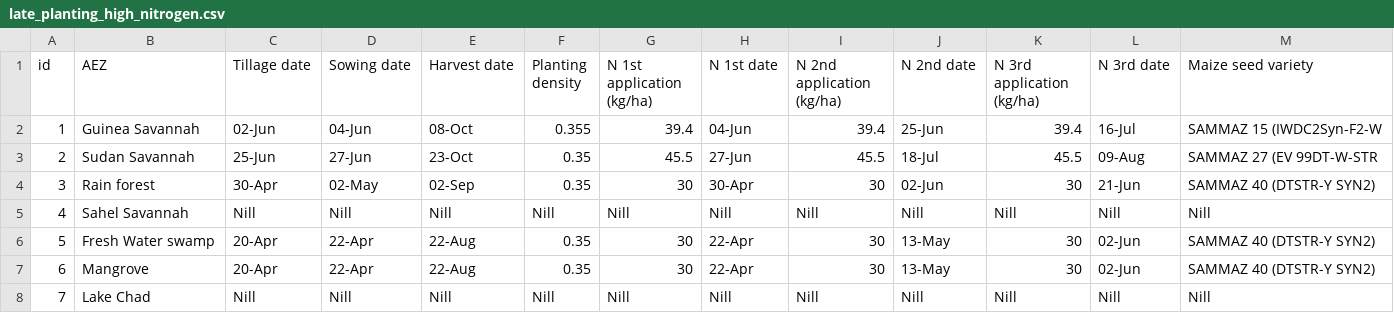
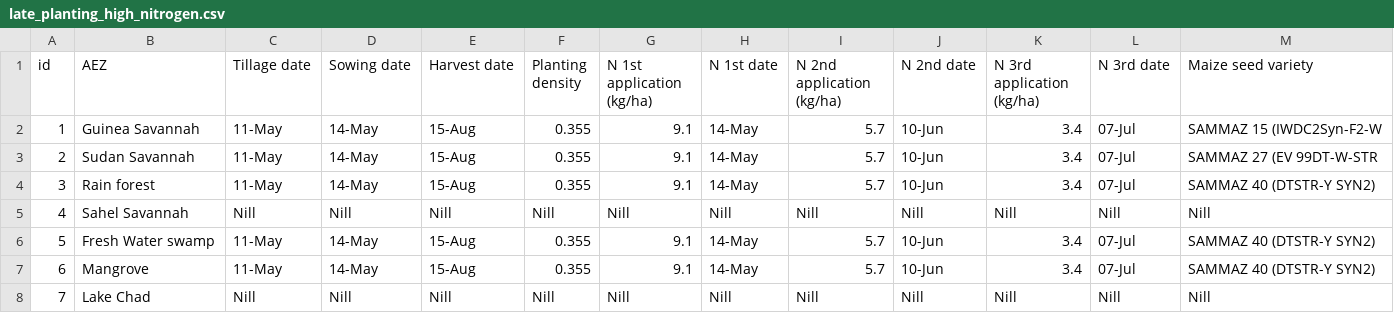
Before and after one commit to zalf-rpm/monica_africa, a CSV file: data/agro_ecological_regions_nigeria/late_planting_high_nitrogen.csv, drawn as a sheet.

```diff
--- a/data/agro_ecological_regions_nigeria/late_planting_high_nitrogen.csv
+++ b/data/agro_ecological_regions_nigeria/late_planting_high_nitrogen.csv
@@ -1,8 +1,8 @@
 id,AEZ,Tillage date,Sowing date,Harvest date,Planting density,N 1st application (kg/ha),N 1st date,N 2nd application (kg/ha),N 2nd date,N 3rd application (kg/ha),N 3rd date,Maize seed variety
-1,Guinea Savannah,02-Jun,04-Jun,08-Oct,0.355,39.4,04-Jun,39.4,25-Jun,39.4,16-Jul,SAMMAZ 15 (IWDC2Syn-F2-W
-2,Sudan Savannah,25-Jun,27-Jun,23-Oct,0.35,45.5,27-Jun,45.5,18-Jul,45.5,09-Aug,SAMMAZ 27 (EV 99DT-W-STR
-3,Rain forest,30-Apr,02-May,02-Sep,0.35,30,30-Apr,30,02-Jun,30,21-Jun,SAMMAZ 40 (DTSTR-Y SYN2)
+1,Guinea Savannah,11-May,14-May,15-Aug,0.355,9.1,14-May,5.7,10-Jun,3.4,07-Jul,SAMMAZ 15 (IWDC2Syn-F2-W
+2,Sudan Savannah,11-May,14-May,15-Aug,0.355,9.1,14-May,5.7,10-Jun,3.4,07-Jul,SAMMAZ 27 (EV 99DT-W-STR
+3,Rain forest,11-May,14-May,15-Aug,0.355,9.1,14-May,5.7,10-Jun,3.4,07-Jul,SAMMAZ 40 (DTSTR-Y SYN2)
 4,Sahel Savannah,Nill,Nill,Nill,Nill,Nill,Nill,Nill,Nill,Nill,Nill,Nill
-5,Fresh Water swamp,20-Apr,22-Apr,22-Aug,0.35,30,22-Apr,30,13-May,30,02-Jun,SAMMAZ 40 (DTSTR-Y SYN2)
-6,Mangrove,20-Apr,22-Apr,22-Aug,0.35,30,22-Apr,30,13-May,30,02-Jun,SAMMAZ 40 (DTSTR-Y SYN2)
+5,Fresh Water swamp,11-May,14-May,15-Aug,0.355,9.1,14-May,5.7,10-Jun,3.4,07-Jul,SAMMAZ 40 (DTSTR-Y SYN2)
+6,Mangrove,11-May,14-May,15-Aug,0.355,9.1,14-May,5.7,10-Jun,3.4,07-Jul,SAMMAZ 40 (DTSTR-Y SYN2)
 7,Lake Chad,Nill,Nill,Nill,Nill,Nill,Nill,Nill,Nill,Nill,Nill,Nill
```
Also changed, not shown: data/agro_ecological_regions_nigeria/early_planting_high_nitrogen.csv, data/agro_ecological_regions_nigeria/early_planting_low_nitrogen.csv, 3 other files.
